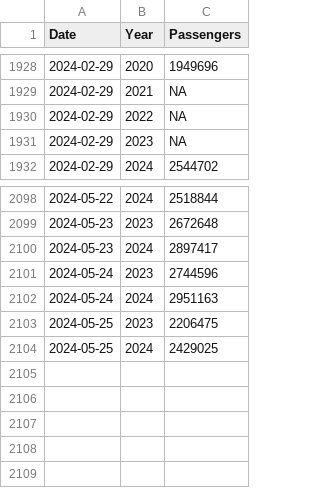
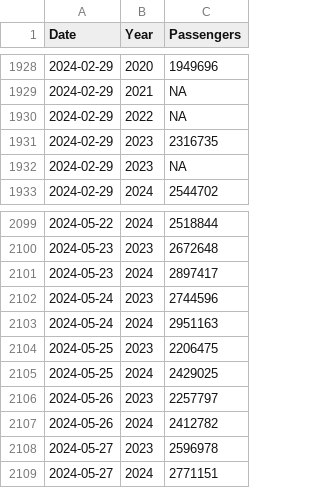
Before and after one commit to epburn/tsa_scrape, a CSV file: data/tsa_screen.csv, drawn as a sheet; only a part is shown, gaps mark what is left out.

Commit message:
Current through 27 May 2024.

```diff
--- a/data/tsa_screen.csv
+++ b/data/tsa_screen.csv
@@ -1930,2 +1930,3 @@
 2024-02-29,"2022",NA
+2024-02-29,"2023",2316735
 2024-02-29,"2023",NA
@@ -2104 +2105,5 @@
 2024-05-25,"2024",2429025
+2024-05-26,"2023",2257797
+2024-05-26,"2024",2412782
+2024-05-27,"2023",2596978
+2024-05-27,"2024",2771151
```
